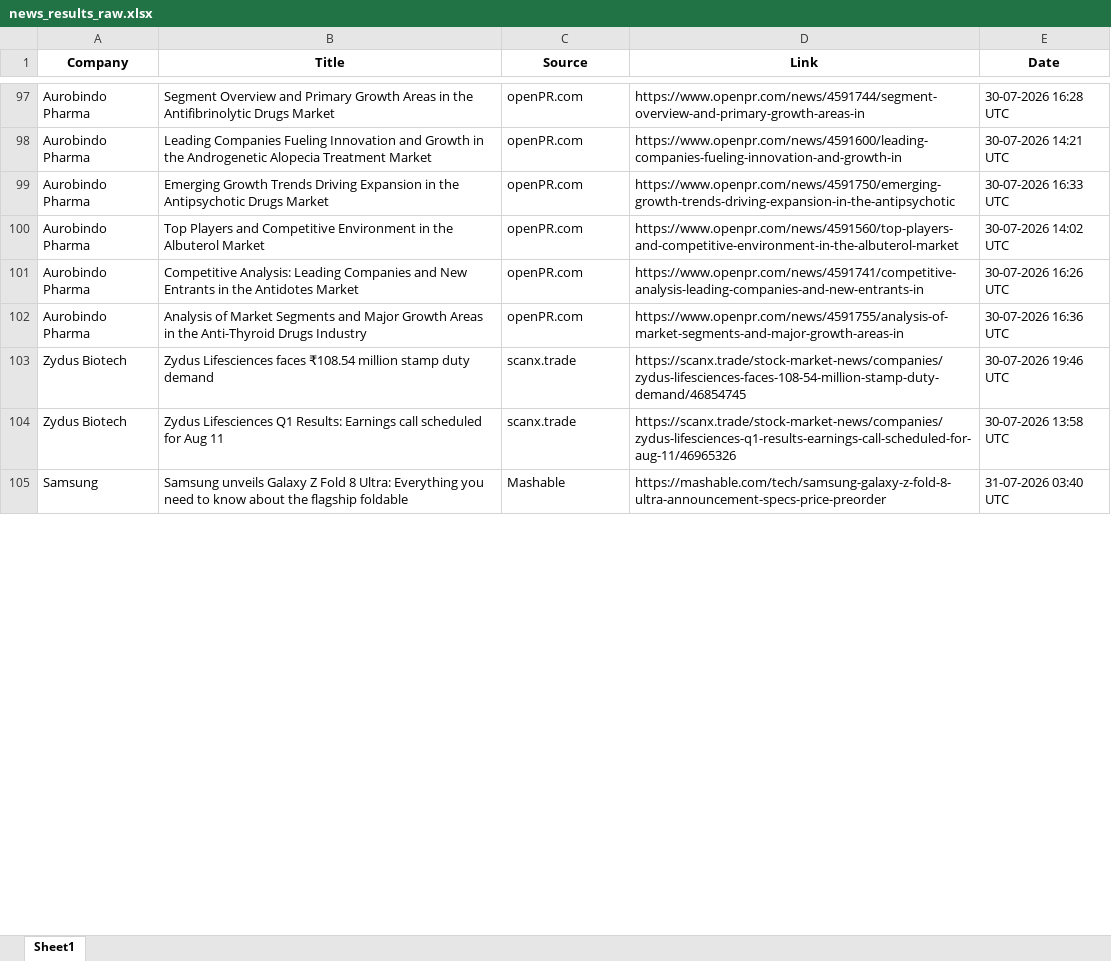
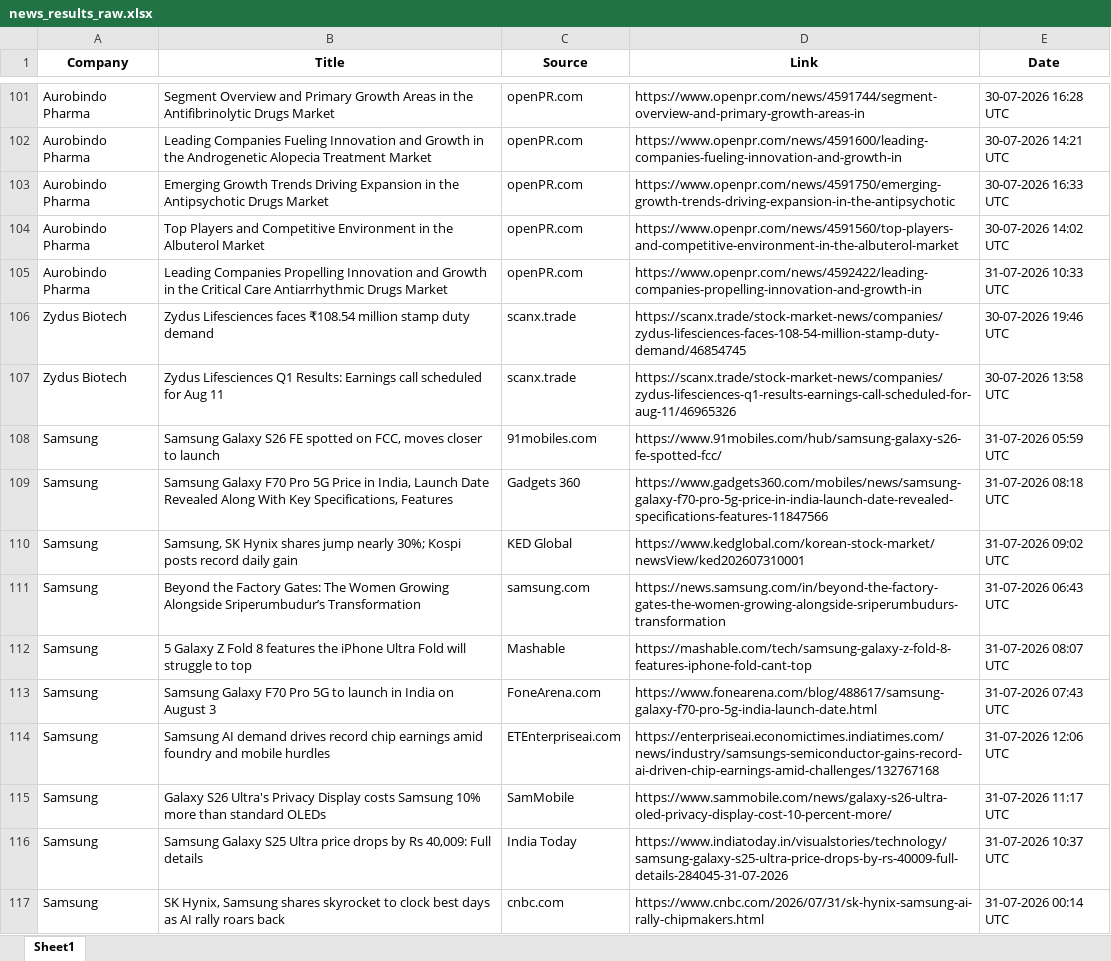
Before and after one commit to synapseKrishna/Ved, an Excel workbook: news_results_raw.xlsx, sheet Sheet1, drawn as a sheet; only a part is shown, gaps mark what is left out; the shorter side is filled out with more unchanged rows; values as stored, in another font and other column widths than the file's, no borders; removed rows and columns are numbered as before the commit, all else as after; the diff covers the shown part only; the diff names each change by its address in the sheet, - before the commit and + after, or states it on an @@ line.

```diff
--- a/news_results_raw.xlsx (sheet Sheet1)
+++ b/news_results_raw.xlsx (sheet Sheet1)
-B105 (Title): Competitive Analysis: Leading Companies and New Entrants in the Antidotes Market
+B105 (Title): Leading Companies Propelling Innovation and Growth in the Critical Care Antiarrhythmic Drugs Market
-D105 (Link): https://www.openpr.com/news/4591741/competitive-analysis-leading-companies-and-new-entrants-in
+D105 (Link): https://www.openpr.com/news/4592422/leading-companies-propelling-innovation-and-growth-in
-E105 (Date): 30-07-2026 16:26 UTC
+E105 (Date): 31-07-2026 10:33 UTC
-row 102: Aurobindo Pharma | Analysis of Market Segments and Major Growth Areas in the Anti-Thyroid Drugs Industry | openPR.com | https://www.openpr.com/news/4591755/analysis-of-market-segments-and-major-growth-areas-in | 30-07-2026 16:36 UTC
+row 108: Samsung | Samsung Galaxy S26 FE spotted on FCC, moves closer to launch | 91mobiles.com | https://www.91mobiles.com/hub/samsung-galaxy-s26-fe-spotted-fcc/ | 31-07-2026 05:59 UTC
+row 109: Samsung | Samsung Galaxy F70 Pro 5G Price in India, Launch Date Revealed Along With Key Specifications, Features | Gadgets 360 | https://www.gadgets360.com/mobiles/news/samsung-galaxy-f70-pro-5g-price-in-india-launch-date-revealed-specifications-features-11847566 | 31-07-2026 08:18 UTC
+row 110: Samsung | Samsung, SK Hynix shares jump nearly 30%; Kospi posts record daily gain | KED Global | https://www.kedglobal.com/korean-stock-market/newsView/ked202607310001 | 31-07-2026 09:02 UTC
+row 111: Samsung | Beyond the Factory Gates: The Women Growing Alongside Sriperumbudur’s Transformation | samsung.com | https://news.samsung.com/in/beyond-the-factory-gates-the-women-growing-alongside-sriperumbudurs-transformation | 31-07-2026 06:43 UTC
+row 112: Samsung | 5 Galaxy Z Fold 8 features the iPhone Ultra Fold will struggle to top | Mashable | https://mashable.com/tech/samsung-galaxy-z-fold-8-features-iphone-fold-cant-top | 31-07-2026 08:07 UTC
+row 113: Samsung | Samsung Galaxy F70 Pro 5G to launch in India on August 3 | FoneArena.com | https://www.fonearena.com/blog/488617/samsung-galaxy-f70-pro-5g-india-launch-date.html | 31-07-2026 07:43 UTC
+row 114: Samsung | Samsung AI demand drives record chip earnings amid foundry and mobile hurdles | ETEnterpriseai.com | https://enterpriseai.economictimes.indiatimes.com/news/industry/samsungs-semiconductor-gains-record-ai-driven-chip-earnings-amid-challenges/132767168 | 31-07-2026 12:06 UTC
+row 115: Samsung | Galaxy S26 Ultra's Privacy Display costs Samsung 10% more than standard OLEDs | SamMobile | https://www.sammobile.com/news/galaxy-s26-ultra-oled-privacy-display-cost-10-percent-more/ | 31-07-2026 11:17 UTC
+row 116: Samsung | Samsung Galaxy S25 Ultra price drops by Rs 40,009: Full details | India Today | https://www.indiatoday.in/visualstories/technology/samsung-galaxy-s25-ultra-price-drops-by-rs-40009-full-details-284045-31-07-2026 | 31-07-2026 10:37 UTC
+row 117: Samsung | SK Hynix, Samsung shares skyrocket to clock best days as AI rally roars back | cnbc.com | https://www.cnbc.com/2026/07/31/sk-hynix-samsung-ai-rally-chipmakers.html | 31-07-2026 00:14 UTC
```
Also changed, not shown: 61 added rows, 64 removed rows, 2 moved rows and 152 edited cells elsewhere in this sheet, news_results.xlsx.
